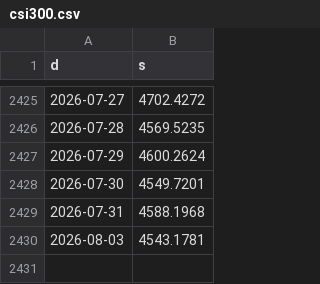
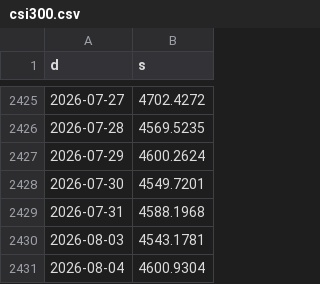
Before and after one commit to chepin-ai/vinf-market-kernel, a CSV file: csi300.csv, drawn as a sheet; only a part is shown, gaps mark what is left out.

```diff
--- a/csi300.csv
+++ b/csi300.csv
@@ -2430 +2430,2 @@ d,s
 2026-08-03,4543.1781
+2026-08-04,4600.9304
```
Also changed, not shown: sector_etf.csv, shcomp.csv, 7 other files.
